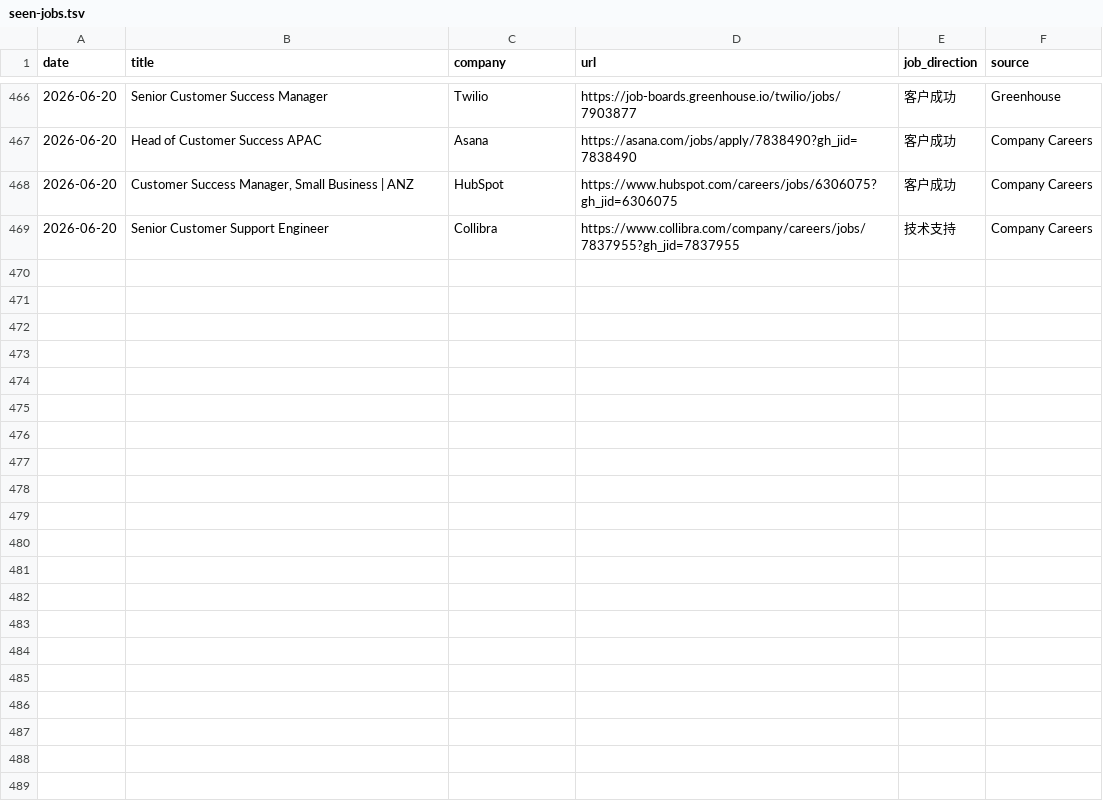
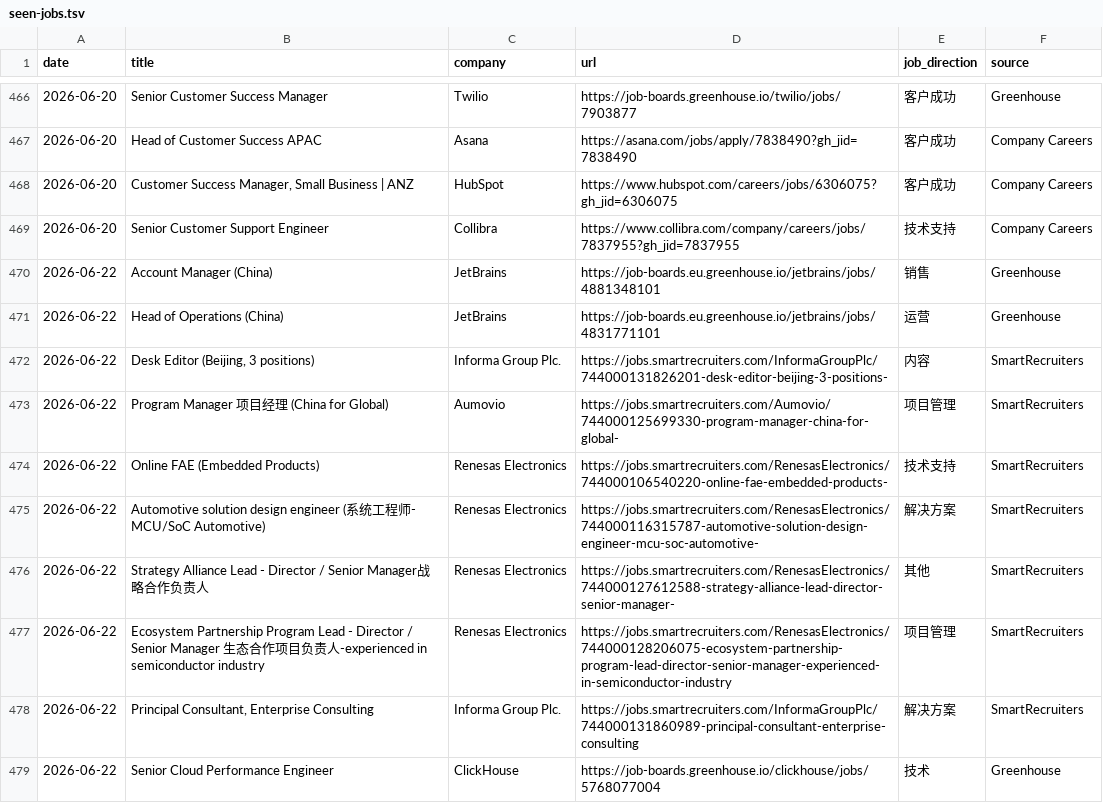
Before and after one commit to LiuKay/find_work, a TSV file: job-picks/seen-jobs.tsv, drawn as a sheet; only a part is shown, gaps mark what is left out.

```diff
--- a/job-picks/seen-jobs.tsv
+++ b/job-picks/seen-jobs.tsv
@@ -469 +469,11 @@ date	title	company	url	job_direction	source
 2026-06-20	Senior Customer Support Engineer	Collibra	https://www.collibra.com/company/careers/jobs/7837955?gh_jid=7837955	技术支持	Company Careers
+2026-06-22	Account Manager (China)	JetBrains	https://job-boards.eu.greenhouse.io/jetbrains/jobs/4881348101	销售	Greenhouse
+2026-06-22	Head of Operations (China)	JetBrains	https://job-boards.eu.greenhouse.io/jetbrains/jobs/4831771101	运营	Greenhouse
+2026-06-22	Desk Editor (Beijing, 3 positions)	Informa Group Plc.	https://jobs.smartrecruiters.com/InformaGroupPlc/744000131826201-desk-editor-beijing-3-positions-	内容	SmartRecruiters
+2026-06-22	Program Manager 项目经理 (China for Global)	Aumovio	https://jobs.smartrecruiters.com/Aumovio/744000125699330-program-manager-china-for-global-	项目管理	SmartRecruiters
+2026-06-22	Online FAE (Embedded Products)	Renesas Electronics	https://jobs.smartrecruiters.com/RenesasElectronics/744000106540220-online-fae-embedded-products-	技术支持	SmartRecruiters
+2026-06-22	Automotive solution design engineer (系统工程师- MCU/SoC Automotive)	Renesas Electronics	https://jobs.smartrecruiters.com/RenesasElectronics/744000116315787-automotive-solution-design-engineer-mcu-soc-automotive-	解决方案	SmartRecruiters
+2026-06-22	Strategy Alliance Lead - Director / Senior Manager战略合作负责人	Renesas Electronics	https://jobs.smartrecruiters.com/RenesasElectronics/744000127612588-strategy-alliance-lead-director-senior-manager-	其他	SmartRecruiters
+2026-06-22	Ecosystem Partnership Program Lead - Director / Senior Manager 生态合作项目负责人-experienced in semiconductor industry	Renesas Electronics	https://jobs.smartrecruiters.com/RenesasElectronics/744000128206075-ecosystem-partnership-program-lead-director-senior-manager-experienced-in-semiconductor-industry	项目管理	SmartRecruiters
+2026-06-22	Principal Consultant, Enterprise Consulting	Informa Group Plc.	https://jobs.smartrecruiters.com/InformaGroupPlc/744000131860989-principal-consultant-enterprise-consulting	解决方案	SmartRecruiters
+2026-06-22	Senior Cloud Performance Engineer	ClickHouse	https://job-boards.greenhouse.io/clickhouse/jobs/5768077004	技术	Greenhouse
```
Also changed, not shown: job-picks/bad-links.tsv, 2 other files.
